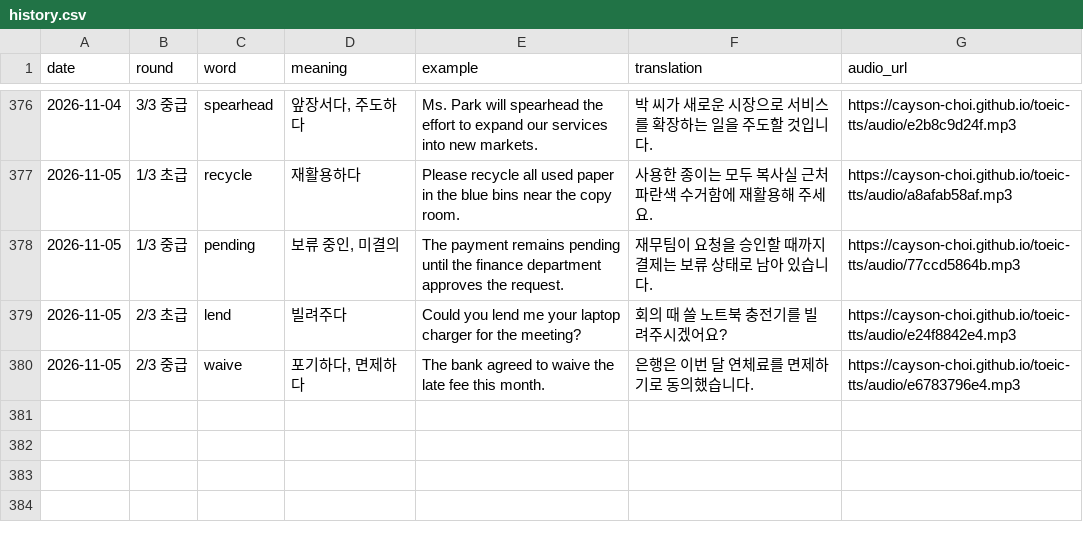
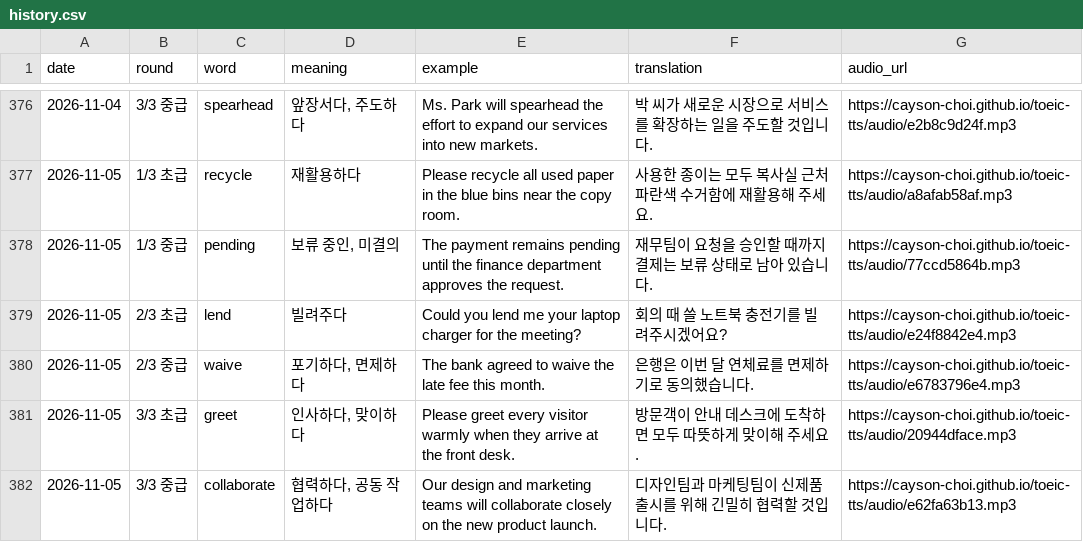
Before and after one commit to Cayson-Choi/toeic-tts, a CSV file: history.csv, drawn as a sheet; only a part is shown, gaps mark what is left out; the diff names each change by its address in the sheet, - before the commit and + after, or states it on an @@ line.

```diff
--- a/history.csv
+++ b/history.csv
+row 381: 2026-11-05 | 3/3 초급 | greet | 인사하다, 맞이하다 | Please greet every visitor warmly when they arrive at the front desk. | 방문객이 안내 데스크에 도착하면 모두 따뜻하게 맞이해 주세요. | https://cayson-choi.github.io/toeic-tts/audio/20944dface.mp3
+row 382: 2026-11-05 | 3/3 중급 | collaborate | 협력하다, 공동 작업하다 | Our design and marketing teams will collaborate closely on the new product launch. | 디자인팀과 마케팅팀이 신제품 출시를 위해 긴밀히 협력할 것입니다. | https://cayson-choi.github.io/toeic-tts/audio/e62fa63b13.mp3
```
